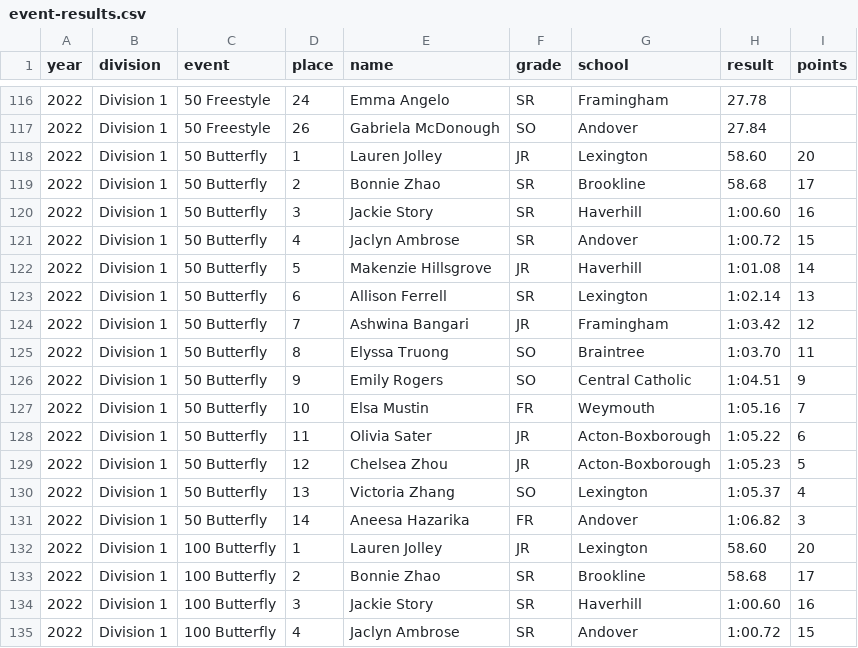
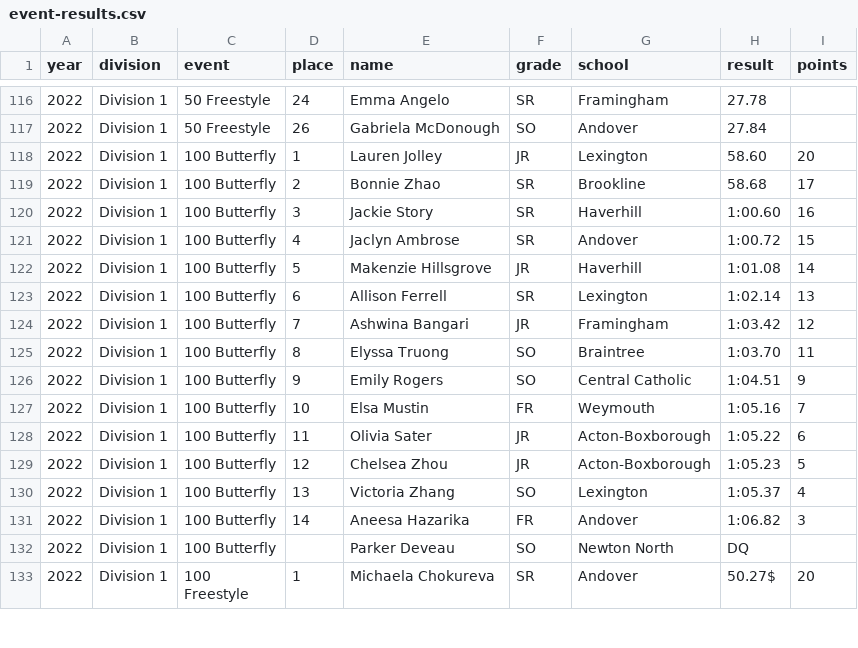
Before and after one commit to needhamswive/needhamswive.github.io, a CSV file: _data/high-school/archives/fall/girls/meet-results/championships/states/event-results.csv, drawn as a sheet; only a part is shown, gaps mark what is left out; the shorter side is filled out with more unchanged rows.

Commit message:
Clean data

```diff
--- a/_data/high-school/archives/fall/girls/meet-results/championships/states/event-results.csv
+++ b/_data/high-school/archives/fall/girls/meet-results/championships/states/event-results.csv
@@ -117,16 +117,2 @@ year,division,event,place,name,grade,school,result,points
 2022,Division 1,50 Freestyle,26,Gabriela McDonough,SO,Andover,27.84,
-2022,Division 1,50 Butterfly,1,Lauren Jolley,JR,Lexington,58.60,20
-2022,Division 1,50 Butterfly,2,Bonnie Zhao,SR,Brookline,58.68,17
-2022,Division 1,50 Butterfly,3,Jackie Story,SR,Haverhill,1:00.60,16
-2022,Division 1,50 Butterfly,4,Jaclyn Ambrose,SR,Andover,1:00.72,15
-2022,Division 1,50 Butterfly,5,Makenzie Hillsgrove,JR,Haverhill,1:01.08,14
-2022,Division 1,50 Butterfly,6,Allison Ferrell,SR,Lexington,1:02.14,13
-2022,Division 1,50 Butterfly,7,Ashwina Bangari,JR,Framingham,1:03.42,12
-2022,Division 1,50 Butterfly,8,Elyssa Truong,SO,Braintree,1:03.70,11
-2022,Division 1,50 Butterfly,9,Emily Rogers,SO,Central Catholic,1:04.51,9
-2022,Division 1,50 Butterfly,10,Elsa Mustin,FR,Weymouth,1:05.16,7
-2022,Division 1,50 Butterfly,11,Olivia Sater,JR,Acton-Boxborough,1:05.22,6
-2022,Division 1,50 Butterfly,12,Chelsea Zhou,JR,Acton-Boxborough,1:05.23,5
-2022,Division 1,50 Butterfly,13,Victoria Zhang,SO,Lexington,1:05.37,4
-2022,Division 1,50 Butterfly,14,Aneesa Hazarika,FR,Andover,1:06.82,3
 2022,Division 1,100 Butterfly,1,Lauren Jolley,JR,Lexington,58.60,20
```
